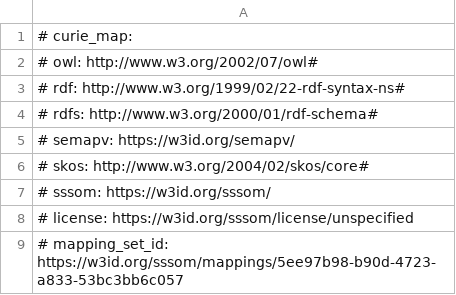
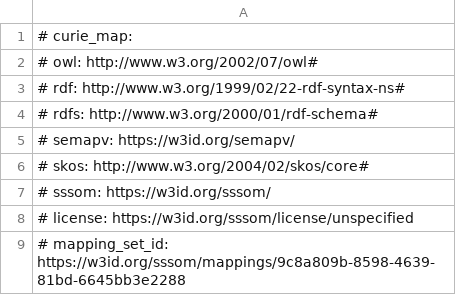
Before and after one commit to monarch-initiative/mondo-ingest, a TSV file: src/mappings/icd10cm.sssom.tsv, drawn as a sheet.

```diff
--- a/src/mappings/icd10cm.sssom.tsv
+++ b/src/mappings/icd10cm.sssom.tsv
@@ -8,2 +8,2 @@
 # license: https://w3id.org/sssom/license/unspecified
-# mapping_set_id: https://w3id.org/sssom/mappings/5ee97b98-b90d-4723-a833-53bc3bb6c057
+# mapping_set_id: https://w3id.org/sssom/mappings/9c8a809b-8598-4639-81bd-6645bb3e2288
```
Also changed, not shown: src/mappings/icd10who.sssom.tsv, src/mappings/ncit.sssom.tsv, 23 other files.
